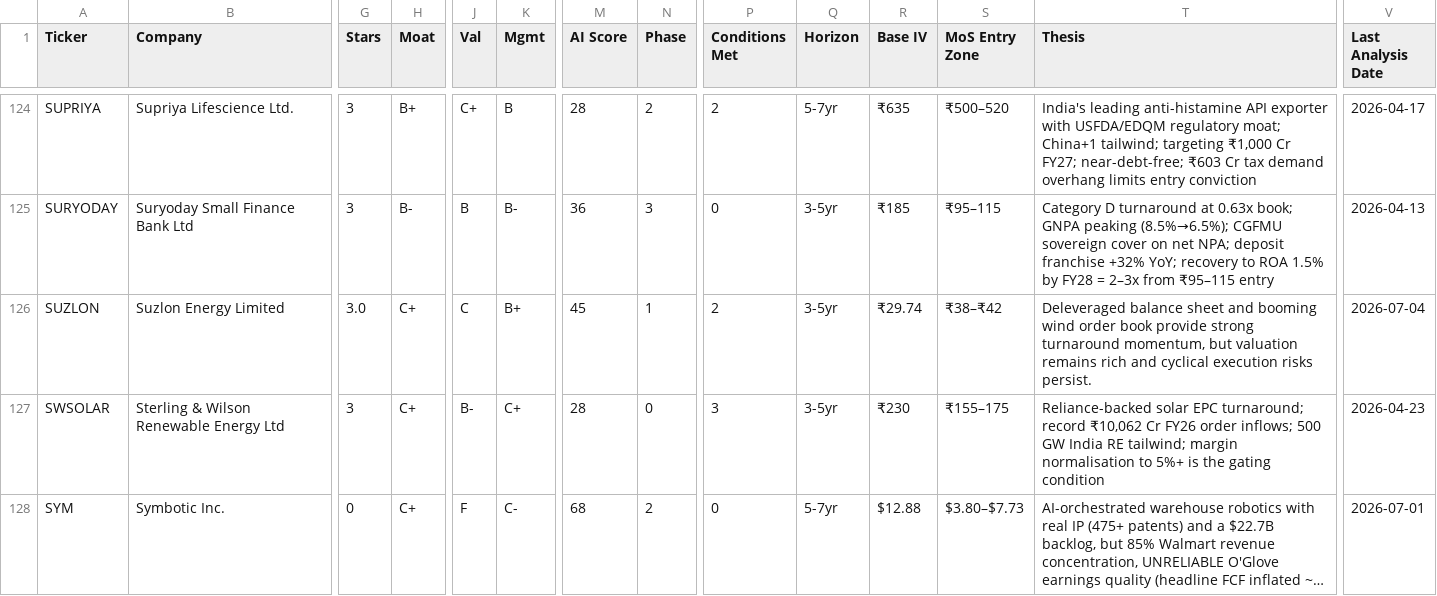
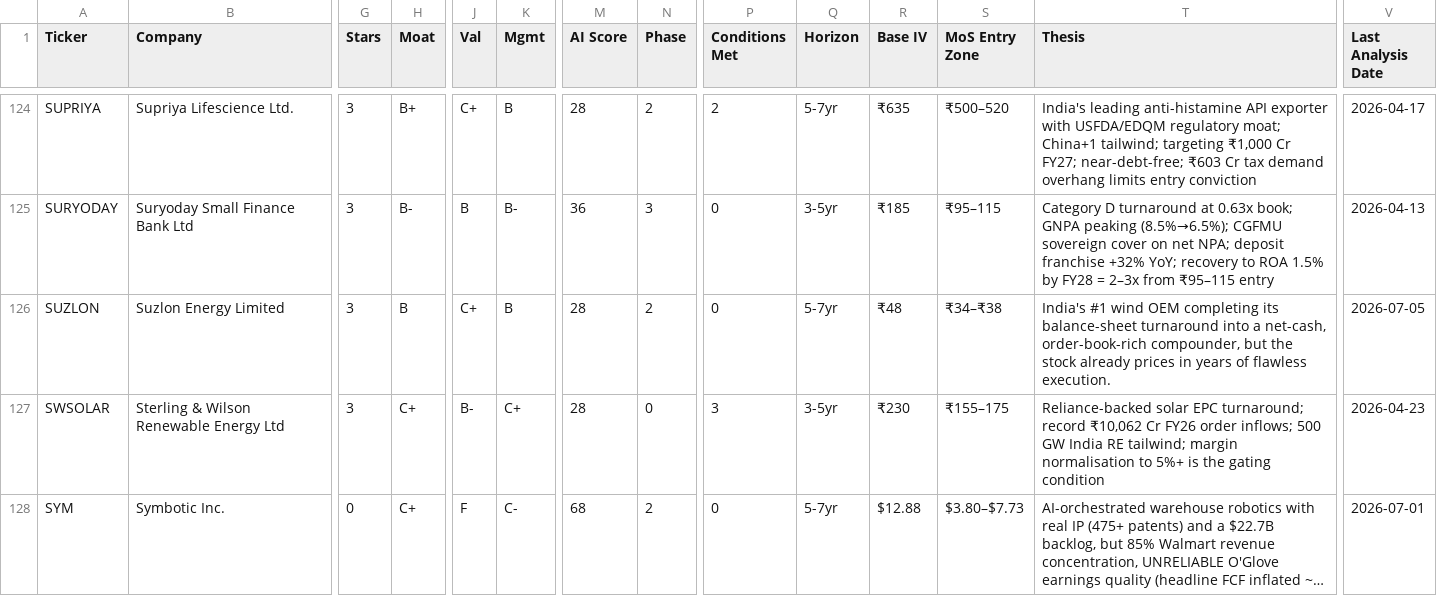
Before and after one commit to dayanandmewara/Argus_reports, a CSV file: data/tracker.csv, drawn as a sheet; only a part is shown, gaps mark what is left out; long unchanged cells end in …; the diff names each change by its address in the sheet, - before the commit and + after, or states it on an @@ line.

```diff
--- a/data/tracker.csv
+++ b/data/tracker.csv
-G126 (Stars): 3.0
+G126 (Stars): 3
-H126 (Moat): C+
+H126 (Moat): B
-J126 (Val): C
+J126 (Val): C+
-K126 (Mgmt): B+
+K126 (Mgmt): B
-M126 (AI Score): 45
+M126 (AI Score): 28
-N126 (Phase): 1
+N126 (Phase): 2
-P126 (Conditions Met): 2
+P126 (Conditions Met): 0
-Q126 (Horizon): 3-5yr
+Q126 (Horizon): 5-7yr
-R126 (Base IV): ₹29.74
+R126 (Base IV): ₹48
-S126 (MoS Entry Zone): ₹38–₹42
+S126 (MoS Entry Zone): ₹34–₹38
-T126 (Thesis): Deleveraged balance sheet and booming wind order book provide strong turnaround momentum, but valuation remains rich and cyclical execution risks persist.
+T126 (Thesis): India's #1 wind OEM completing its balance-sheet turnaround into a net-cash, order-book-rich compounder, but the stock already prices in years of flawless execution.
-V126 (Last Analysis Date): 2026-07-04
+V126 (Last Analysis Date): 2026-07-05
```
